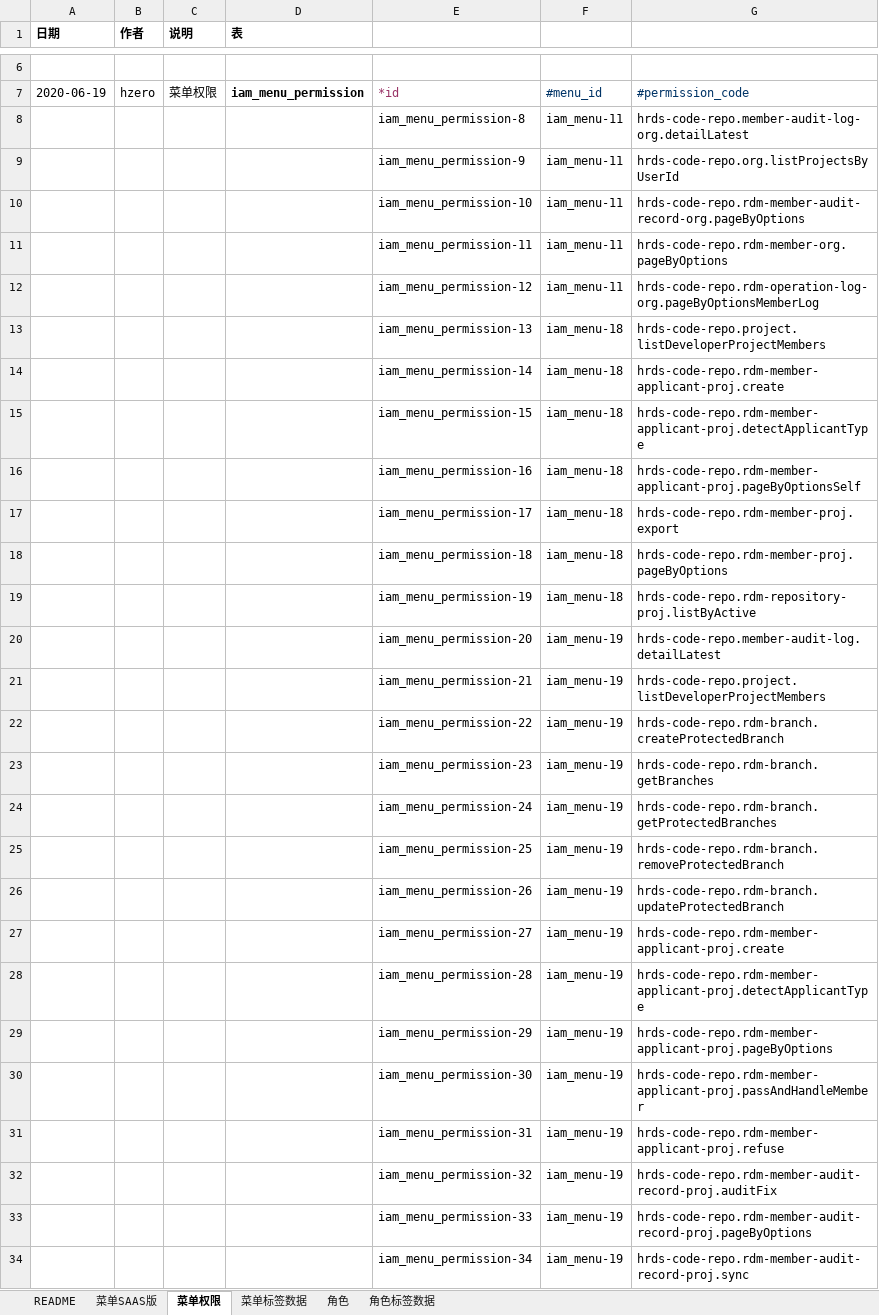
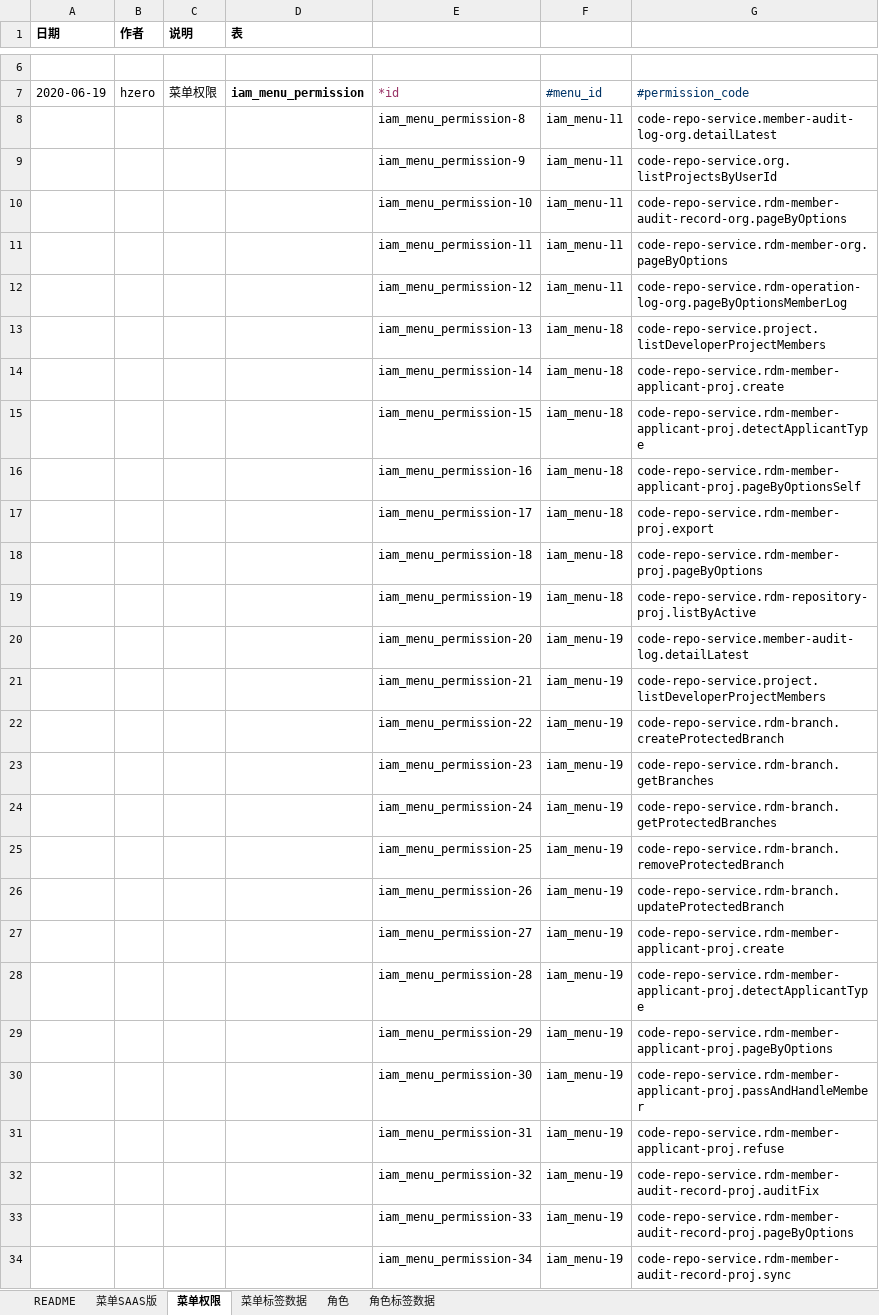
Before and after one commit to open-hand/code-repo-service, an Excel workbook: src/main/resources/script/db/init-data/hrds_code_repo/hzero_platform/hzero-menu-user-role-label.xlsx, sheet 菜单权限, drawn as a sheet; only a part is shown, gaps mark what is left out; values as stored, in another font and other column widths than the file's, no borders; the diff covers the shown part only; the diff names each change by its address in the sheet, - before the commit and + after, or states it on an @@ line.

Commit message:
[FIX] 初始化数据更改

```diff
--- a/src/main/resources/script/db/init-data/hrds_code_repo/hzero_platform/hzero-menu-user-role-label.xlsx (sheet 菜单权限)
+++ b/src/main/resources/script/db/init-data/hrds_code_repo/hzero_platform/hzero-menu-user-role-label.xlsx (sheet 菜单权限)
-G8: hrds-code-repo.member-audit-log-org.detailLatest
+G8: code-repo-service.member-audit-log-org.detailLatest
-G9: hrds-code-repo.org.listProjectsByUserId
+G9: code-repo-service.org.listProjectsByUserId
-G10: hrds-code-repo.rdm-member-audit-record-org.pageByOptions
+G10: code-repo-service.rdm-member-audit-record-org.pageByOptions
-G11: hrds-code-repo.rdm-member-org.pageByOptions
+G11: code-repo-service.rdm-member-org.pageByOptions
-G12: hrds-code-repo.rdm-operation-log-org.pageByOptionsMemberLog
+G12: code-repo-service.rdm-operation-log-org.pageByOptionsMemberLog
-G13: hrds-code-repo.project.listDeveloperProjectMembers
+G13: code-repo-service.project.listDeveloperProjectMembers
-G14: hrds-code-repo.rdm-member-applicant-proj.create
+G14: code-repo-service.rdm-member-applicant-proj.create
-G15: hrds-code-repo.rdm-member-applicant-proj.detectApplicantType
+G15: code-repo-service.rdm-member-applicant-proj.detectApplicantType
-G16: hrds-code-repo.rdm-member-applicant-proj.pageByOptionsSelf
+G16: code-repo-service.rdm-member-applicant-proj.pageByOptionsSelf
-G17: hrds-code-repo.rdm-member-proj.export
+G17: code-repo-service.rdm-member-proj.export
-G18: hrds-code-repo.rdm-member-proj.pageByOptions
+G18: code-repo-service.rdm-member-proj.pageByOptions
-G19: hrds-code-repo.rdm-repository-proj.listByActive
+G19: code-repo-service.rdm-repository-proj.listByActive
-G20: hrds-code-repo.member-audit-log.detailLatest
+G20: code-repo-service.member-audit-log.detailLatest
-G21: hrds-code-repo.project.listDeveloperProjectMembers
+G21: code-repo-service.project.listDeveloperProjectMembers
-G22: hrds-code-repo.rdm-branch.createProtectedBranch
+G22: code-repo-service.rdm-branch.createProtectedBranch
-G23: hrds-code-repo.rdm-branch.getBranches
+G23: code-repo-service.rdm-branch.getBranches
-G24: hrds-code-repo.rdm-branch.getProtectedBranches
+G24: code-repo-service.rdm-branch.getProtectedBranches
-G25: hrds-code-repo.rdm-branch.removeProtectedBranch
+G25: code-repo-service.rdm-branch.removeProtectedBranch
-G26: hrds-code-repo.rdm-branch.updateProtectedBranch
+G26: code-repo-service.rdm-branch.updateProtectedBranch
-G27: hrds-code-repo.rdm-member-applicant-proj.create
+G27: code-repo-service.rdm-member-applicant-proj.create
-G28: hrds-code-repo.rdm-member-applicant-proj.detectApplicantType
+G28: code-repo-service.rdm-member-applicant-proj.detectApplicantType
-G29: hrds-code-repo.rdm-member-applicant-proj.pageByOptions
+G29: code-repo-service.rdm-member-applicant-proj.pageByOptions
-G30: hrds-code-repo.rdm-member-applicant-proj.passAndHandleMember
+G30: code-repo-service.rdm-member-applicant-proj.passAndHandleMember
-G31: hrds-code-repo.rdm-member-applicant-proj.refuse
+G31: code-repo-service.rdm-member-applicant-proj.refuse
-G32: hrds-code-repo.rdm-member-audit-record-proj.auditFix
+G32: code-repo-service.rdm-member-audit-record-proj.auditFix
-G33: hrds-code-repo.rdm-member-audit-record-proj.pageByOptions
+G33: code-repo-service.rdm-member-audit-record-proj.pageByOptions
-G34: hrds-code-repo.rdm-member-audit-record-proj.sync
+G34: code-repo-service.rdm-member-audit-record-proj.sync
```
Also changed, not shown: 18 edited cells elsewhere in this sheet.
